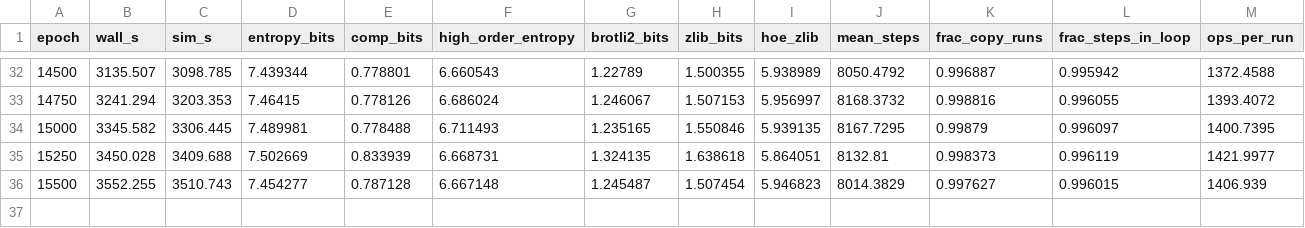
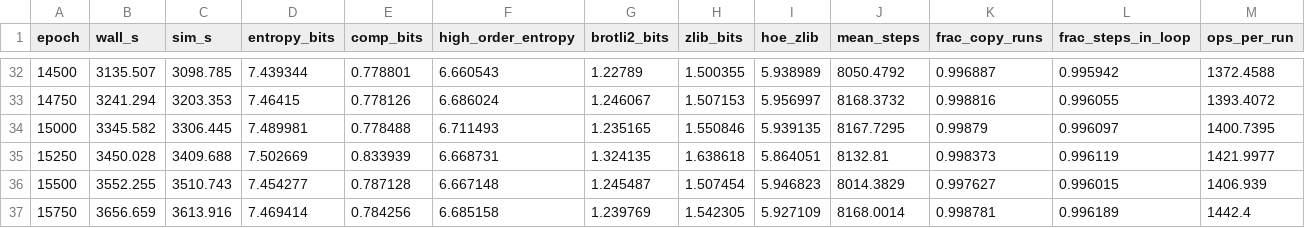
Before and after one commit to DirenDenizYildirim/DDYRC-playground, a CSV file: runs/plateau_s14/metrics.csv, drawn as a sheet; only a part is shown, gaps mark what is left out; rows hold the shown columns only; the diff names each change by its address in the sheet, - before the commit and + after, or states it on an @@ line.

```diff
--- a/runs/plateau_s14/metrics.csv
+++ b/runs/plateau_s14/metrics.csv
+row 37: 15750 | 3656.659 | 3613.916 | 7.469414 | 0.784256 | 6.685158 | 1.239769 | 1.542305 | 5.927109 | 8168.0014 | 0.998781 | 0.996189 | 1442.4
```
Also changed, not shown: 1 other file.
